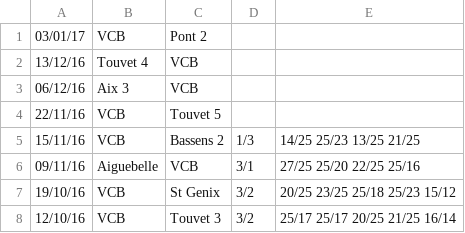
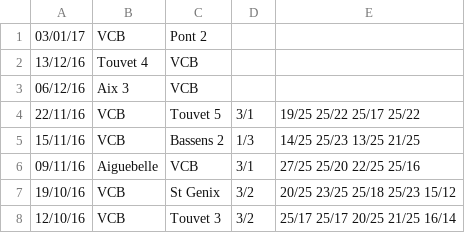
Before and after one commit to okorach/volley-bridoire-web, a CSV file: matchs.csv, drawn as a sheet.

```diff
--- a/matchs.csv
+++ b/matchs.csv
@@ -3,3 +3,3 @@
 06/12/16,Aix 3,VCB,,
-22/11/16,VCB,Touvet 5,,
+22/11/16,VCB,Touvet 5,3/1,19/25 25/22 25/17 25/22
 15/11/16,VCB,Bassens 2,1/3,14/25 25/23 13/25 21/25
```
Also changed, not shown: 5 other files.
